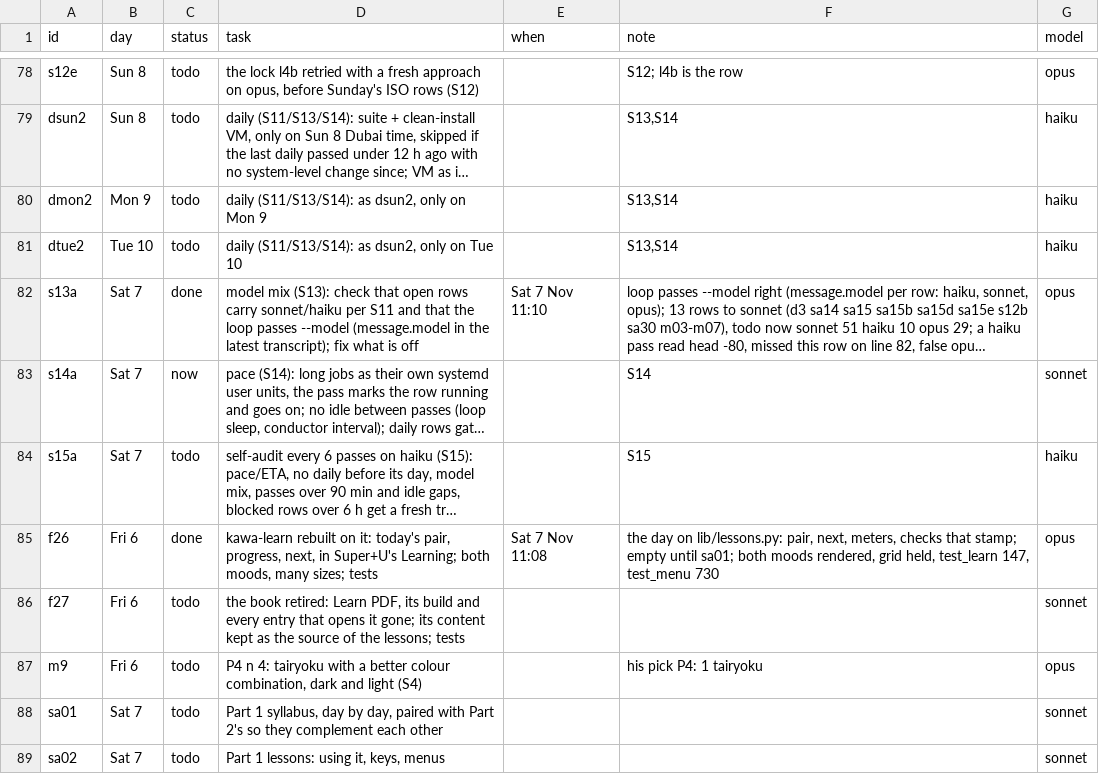
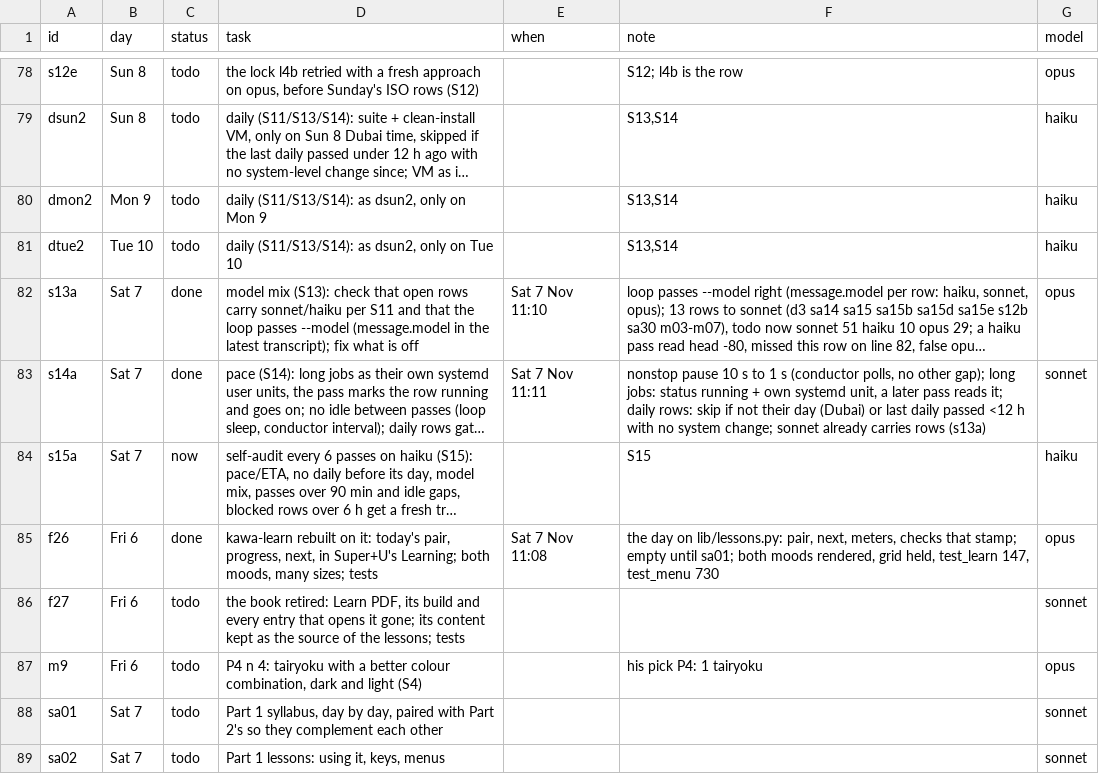
Before and after one commit to MoeDia/fedokawaii, a TSV file: .claude/notes/r28-plan.tsv, drawn as a sheet; only a part is shown, gaps mark what is left out; long unchanged cells end in …; the diff names each change by its address in the sheet, - before the commit and + after, or states it on an @@ line.

```diff
--- a/.claude/notes/r28-plan.tsv
+++ b/.claude/notes/r28-plan.tsv
-C83 (status): now
+C83 (status): done
-E83 (when): (empty)
+E83 (when): Sat 7 Nov 11:11
-F83 (note): S14
+F83 (note): nonstop pause 10 s to 1 s (conductor polls, no other gap); long jobs: status running + own systemd unit, a later pass reads it; daily rows: skip if not their day (Dubai) or last daily passed <12 h with no system change; sonnet already carries rows (s13a)
-C84 (status): todo
+C84 (status): now
```
Also changed, not shown: 2 other files.
